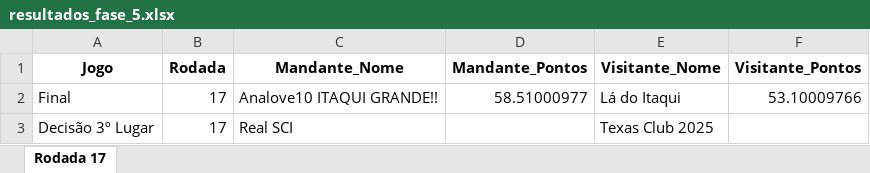
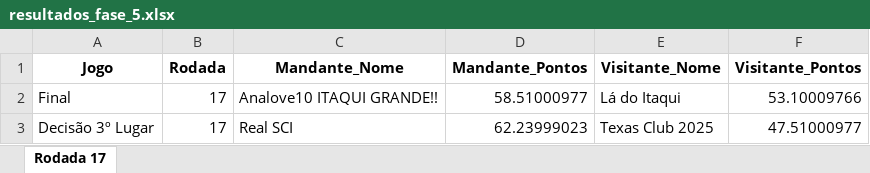
Before and after one commit to FernandoBC23/cartola_fbc, an Excel workbook: libertadores/datasets_liberta/resultados_fase_5.xlsx, sheet Rodada 17, drawn as a sheet; values as stored, in another font and other column widths than the file's, no borders; the diff names each change by its address in the sheet, - before the commit and + after, or states it on an @@ line.

```diff
--- a/libertadores/datasets_liberta/resultados_fase_5.xlsx (sheet Rodada 17)
+++ b/libertadores/datasets_liberta/resultados_fase_5.xlsx (sheet Rodada 17)
-D3 (Mandante_Pontos): (empty)
+D3 (Mandante_Pontos): 62.23999023
-F3 (Visitante_Pontos): (empty)
+F3 (Visitante_Pontos): 47.51000977
```
Also changed, not shown: libertadores/datasets_liberta/classificacao_por_grupo_fase_5.xlsx, libertadores/datasets_liberta/classificados_fase_5.xlsx, 6 other files.
